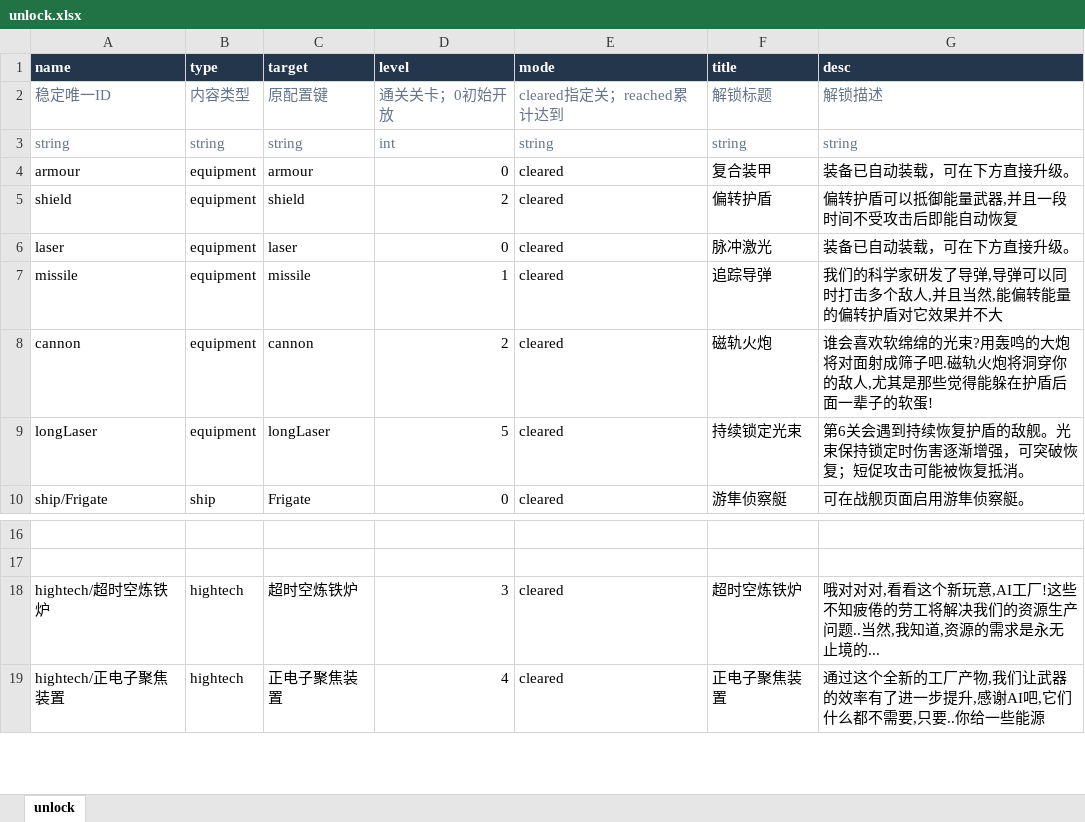
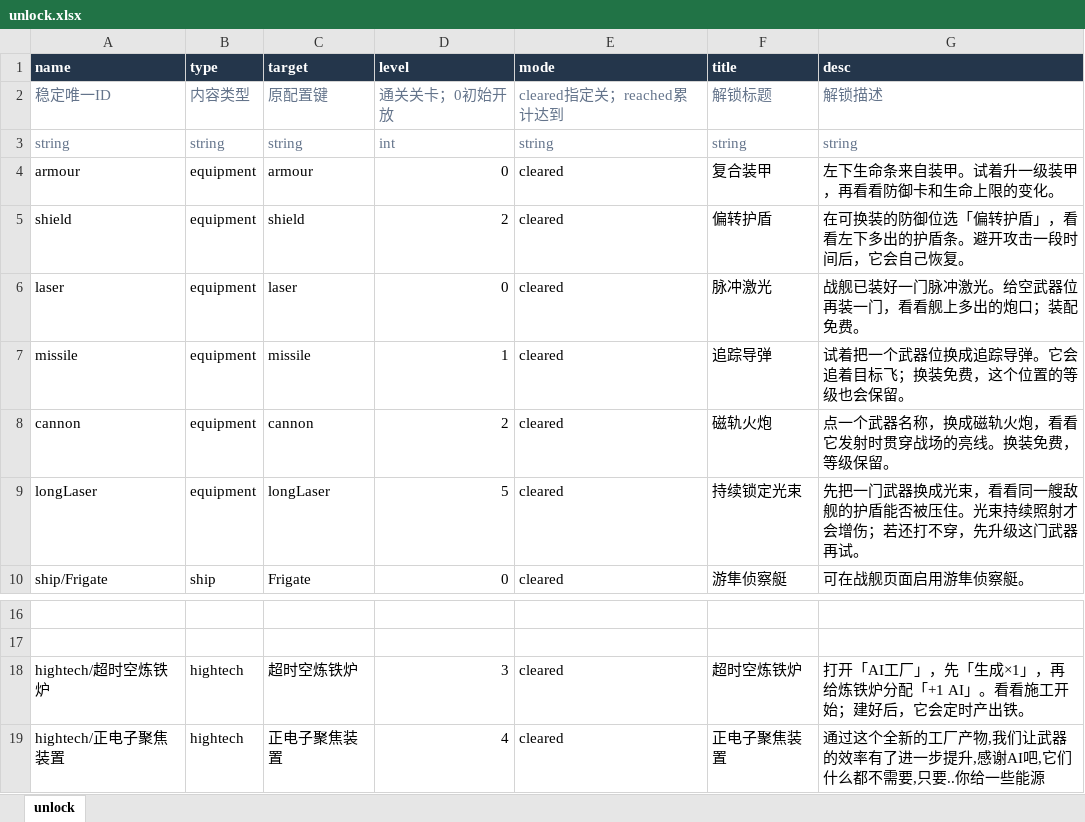
Before and after one commit to rlmclmc2-boop/space_idle, an Excel workbook: space-battleship/config_excel/unlock.xlsx, sheet unlock, drawn as a sheet; only a part is shown, gaps mark what is left out; values as stored, in another font and other column widths than the file's, no borders; the diff names each change by its address in the sheet, - before the commit and + after, or states it on an @@ line.

```diff
--- a/space-battleship/config_excel/unlock.xlsx (sheet unlock)
+++ b/space-battleship/config_excel/unlock.xlsx (sheet unlock)
-G4 (desc): 装备已自动装载，可在下方直接升级。
+G4 (desc): 左下生命条来自装甲。试着升一级装甲，再看看防御卡和生命上限的变化。
-G5 (desc): 偏转护盾可以抵御能量武器,并且一段时间不受攻击后即能自动恢复
+G5 (desc): 在可换装的防御位选「偏转护盾」，看看左下多出的护盾条。避开攻击一段时间后，它会自己恢复。
-G6 (desc): 装备已自动装载，可在下方直接升级。
+G6 (desc): 战舰已装好一门脉冲激光。给空武器位再装一门，看看舰上多出的炮口；装配免费。
-G7 (desc): 我们的科学家研发了导弹,导弹可以同时打击多个敌人,并且当然,能偏转能量的偏转护盾对它效果并不大
+G7 (desc): 试着把一个武器位换成追踪导弹。它会追着目标飞；换装免费，这个位置的等级也会保留。
-G8 (desc): 谁会喜欢软绵绵的光束?用轰鸣的大炮将对面射成筛子吧.磁轨火炮将洞穿你的敌人,尤其是那些觉得能躲在护盾后面一辈子的软蛋!
+G8 (desc): 点一个武器名称，换成磁轨火炮，看看它发射时贯穿战场的亮线。换装免费，等级保留。
-G9 (desc): 第6关会遇到持续恢复护盾的敌舰。光束保持锁定时伤害逐渐增强，可突破恢复；短促攻击可能被恢复抵消。
+G9 (desc): 先把一门武器换成光束，看看同一艘敌舰的护盾能否被压住。光束持续照射才会增伤；若还打不穿，先升级这门武器再试。
-G18 (desc): 哦对对对,看看这个新玩意,AI工厂!这些不知疲倦的劳工将解决我们的资源生产问题..当然,我知道,资源的需求是永无止境的...
+G18 (desc): 打开「AI工厂」，先「生成×1」，再给炼铁炉分配「+1 AI」。看看施工开始；建好后，它会定时产出铁。
```
Also changed, not shown: 16 other files.
